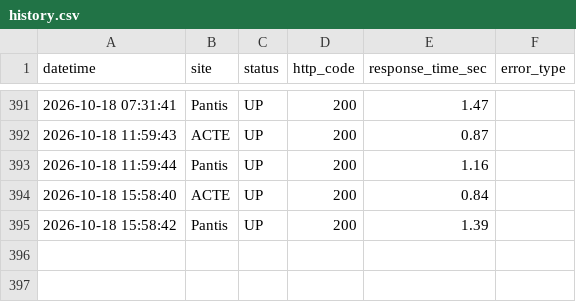
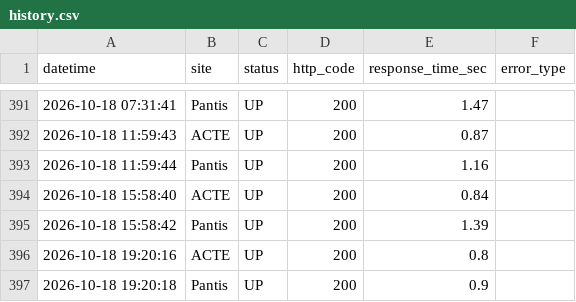
Before and after one commit to izhvatop-commits/site-monitor, a CSV file: history.csv, drawn as a sheet; only a part is shown, gaps mark what is left out; the diff names each change by its address in the sheet, - before the commit and + after, or states it on an @@ line.

```diff
--- a/history.csv
+++ b/history.csv
+row 396: 2026-10-18 19:20:16 | ACTE | UP | 200 | 0.8
+row 397: 2026-10-18 19:20:18 | Pantis | UP | 200 | 0.9
```
